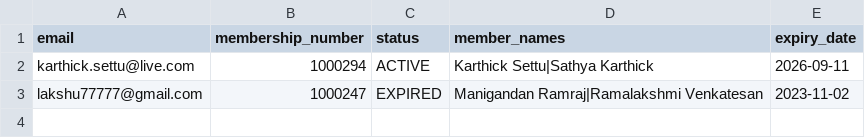
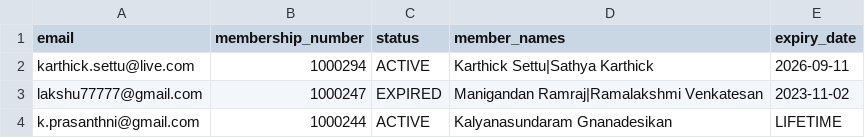
Before and after one commit to vijaykrishnaswamy/Tamilar_Digi_Card, a CSV file: samples/android_test.csv, drawn as a sheet.

```diff
--- a/samples/android_test.csv
+++ b/samples/android_test.csv
@@ -3 +3,2 @@ karthick.settu@live.com,1000294,ACTIVE,Karthick Settu|Sathya Karthick,2026-09-11
 lakshu77777@gmail.com,1000247,EXPIRED,Manigandan Ramraj|Ramalakshmi Venkatesan,2023-11-02
+k.prasanthni@gmail.com,1000244,ACTIVE,Kalyanasundaram Gnanadesikan,LIFETIME
```
Also changed, not shown: 8 other files.
